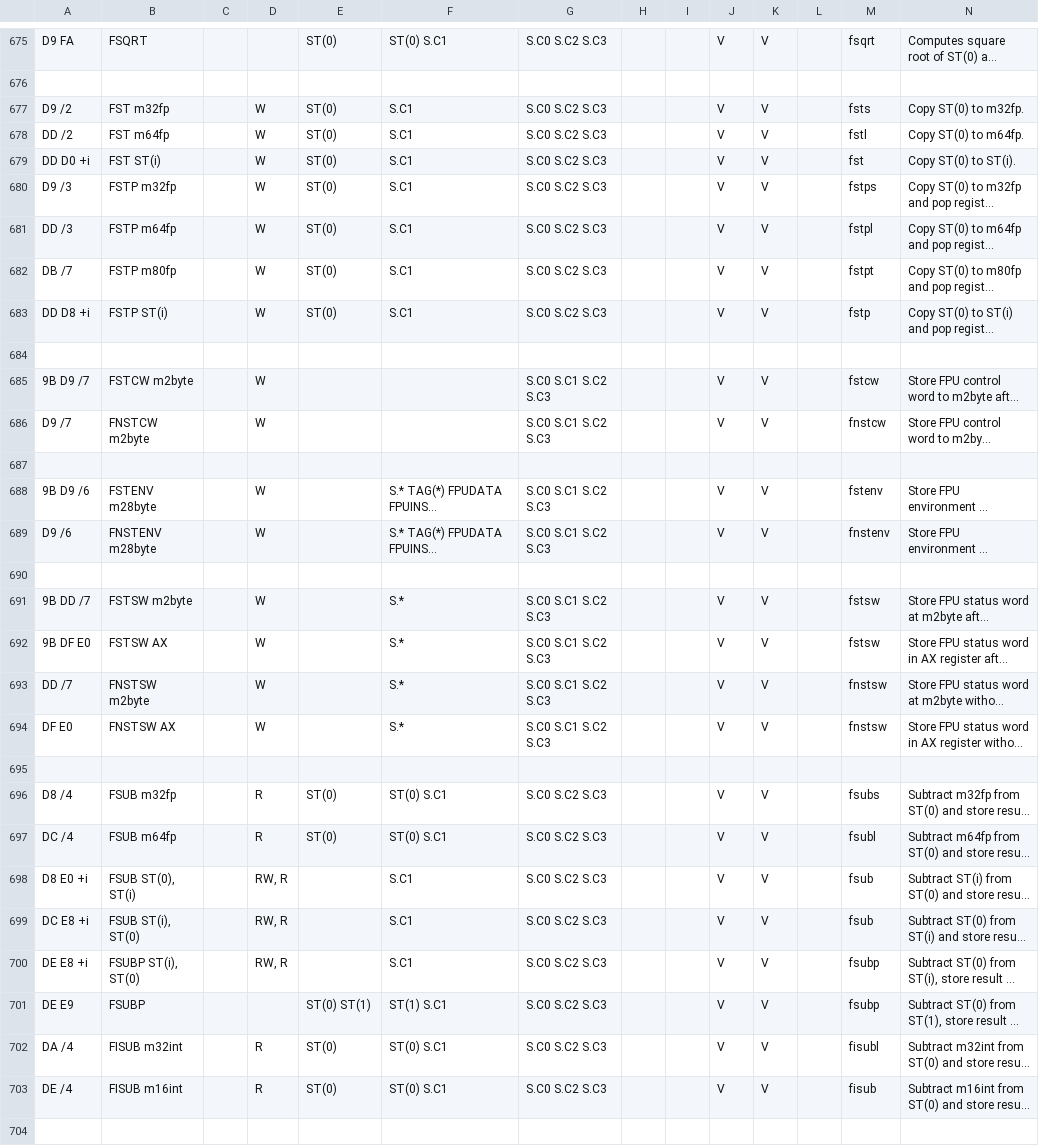
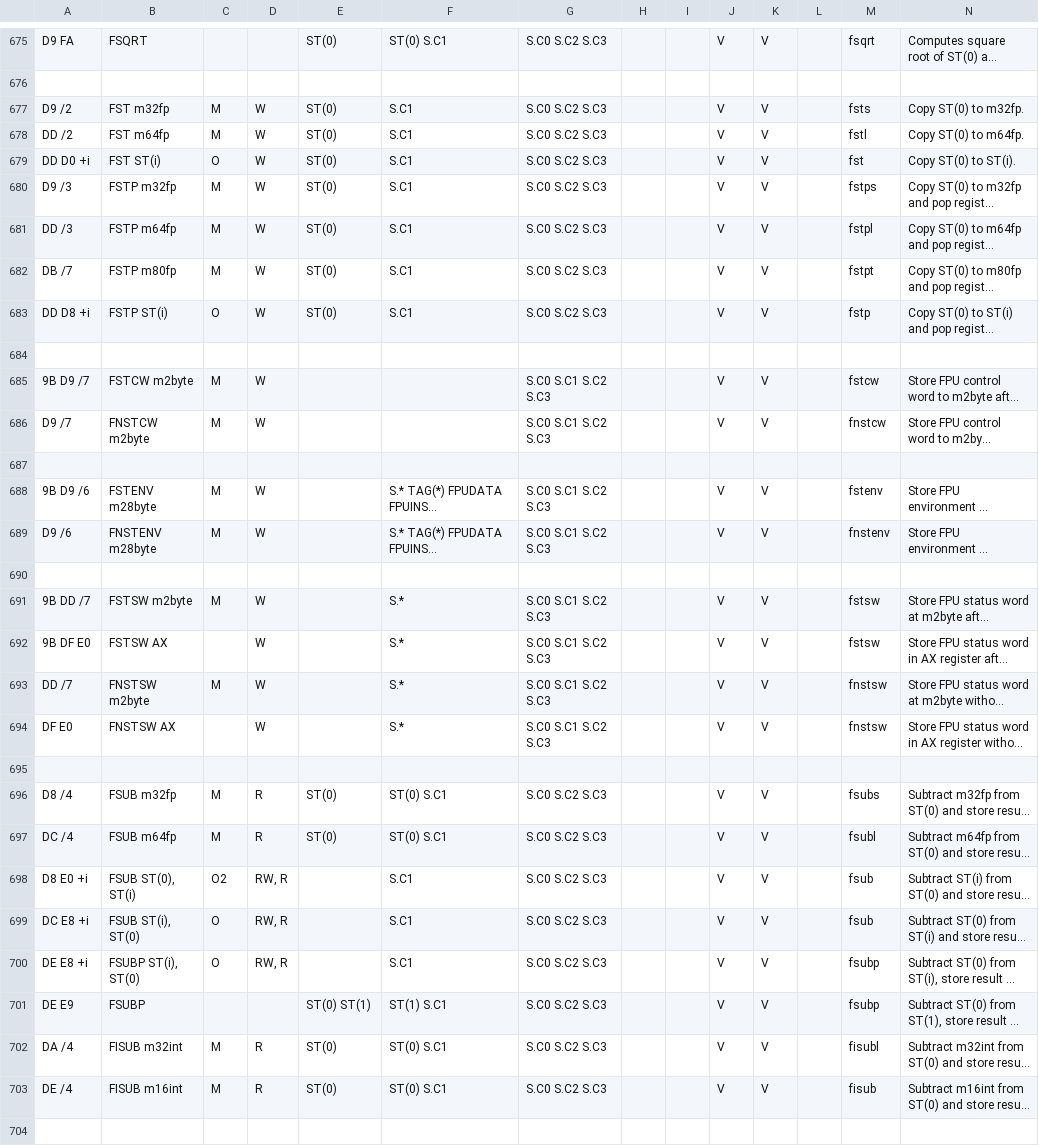
Before and after one commit to StanfordPL/x64asm, a CSV file: src/x86.csv, drawn as a sheet; only a part is shown, gaps mark what is left out; long unchanged cells end in …; the diff covers the shown part only; the diff names each change by its address in the sheet, - before the commit and + after, or states it on an @@ line.

```diff
--- a/src/x86.csv
+++ b/src/x86.csv
-C677:C678: (empty)
+C677:C678: M
-C679: (empty)
+C679: O
-C680:C682: (empty)
+C680:C682: M
-C683: (empty)
+C683: O
-C685:C686: (empty)
+C685:C686: M
-C688:C689: (empty)
+C688:C689: M
-C691: (empty)
+C691: M
-C693: (empty)
+C693: M
-C696:C697: (empty)
+C696:C697: M
-C698: (empty)
+C698: O2
-C699:C700: (empty)
+C699:C700: O
-C702:C703: (empty)
+C702:C703: M
```
Also changed, not shown: 87 edited cells elsewhere in this file, 1 other file.
